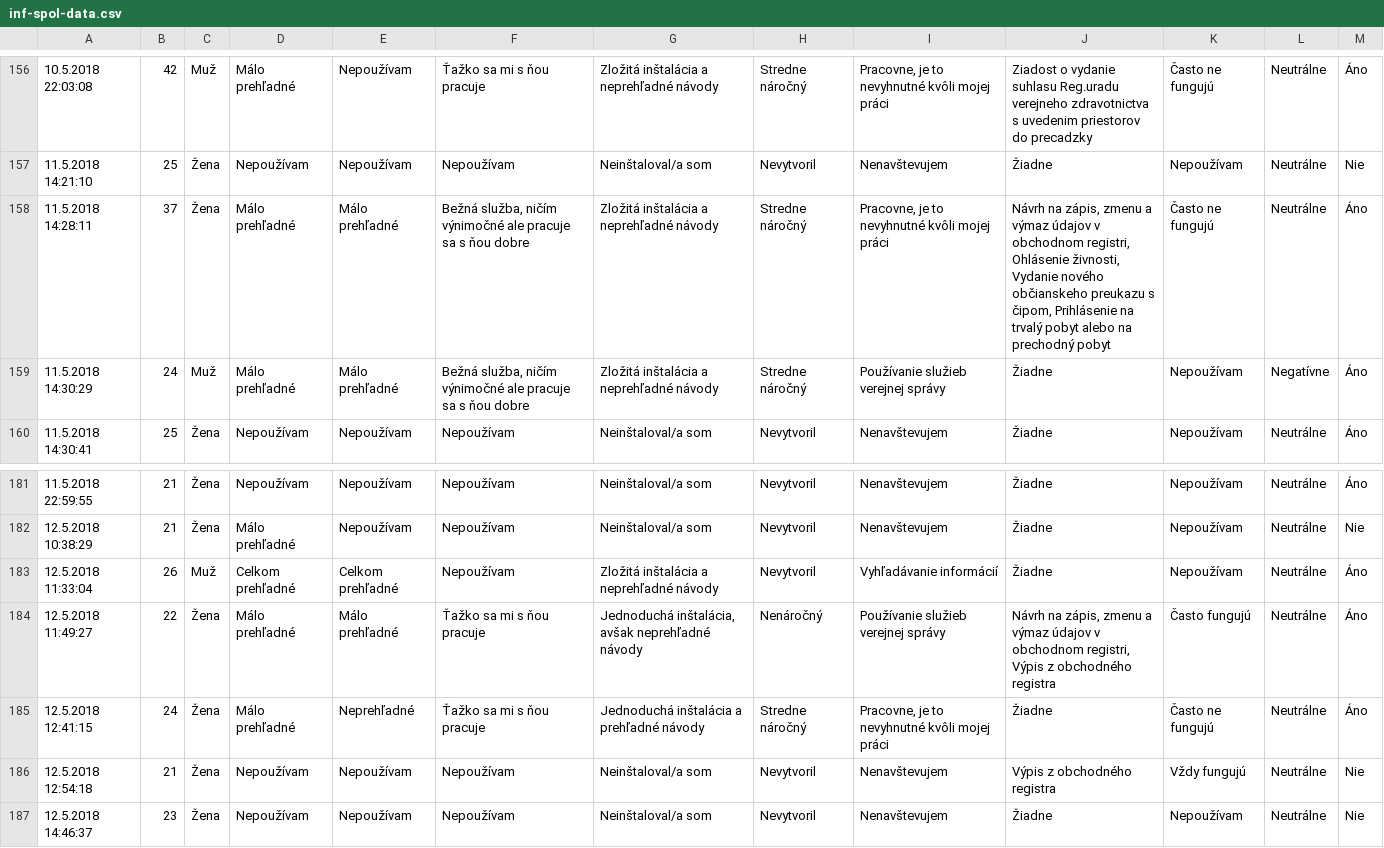
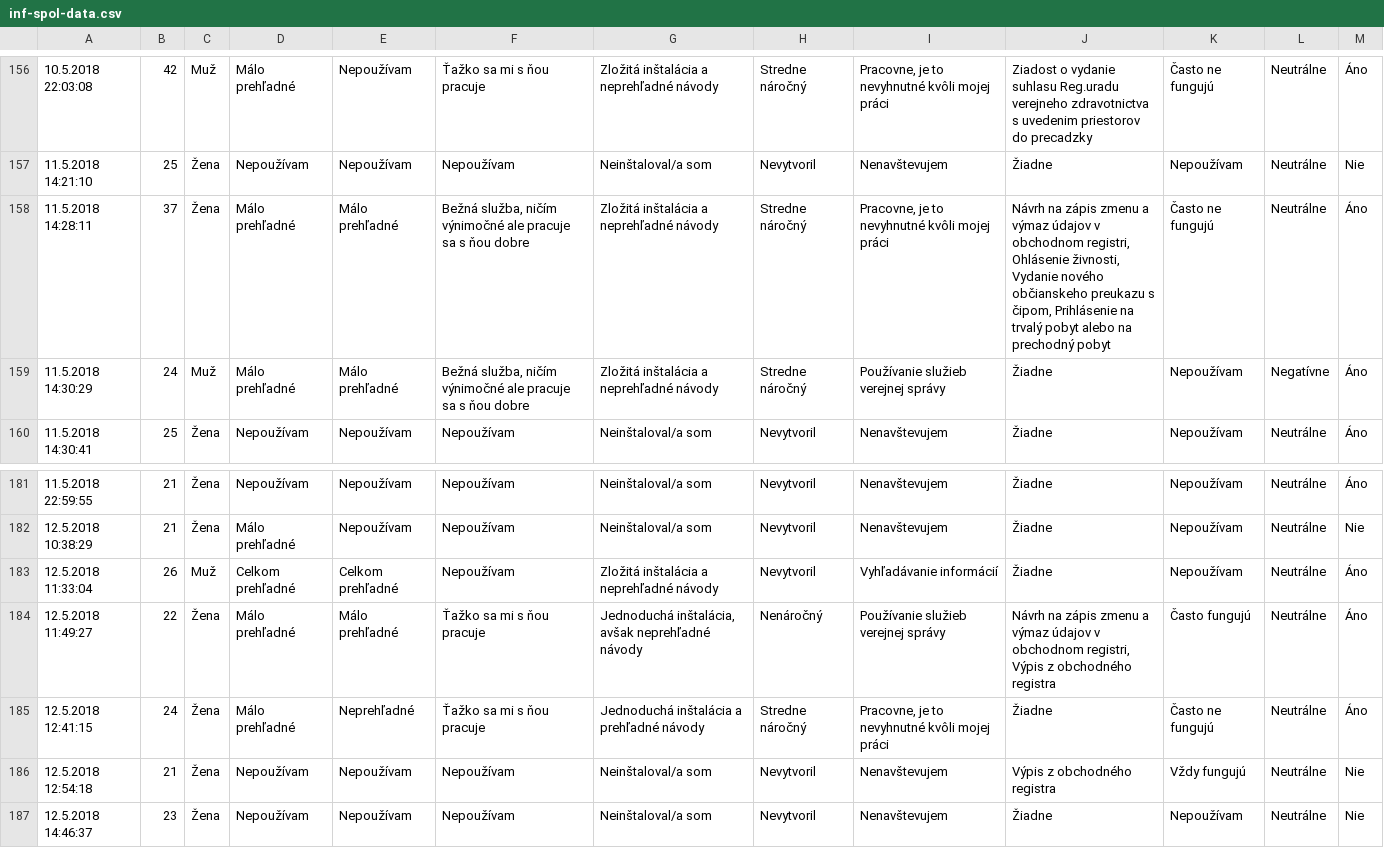
Before and after one commit to izri16/Python_snippets, a CSV file: visualizations/inf-spol-data.csv, drawn as a sheet; only a part is shown, gaps mark what is left out; the diff covers the shown part only.

```diff
--- a/visualizations/inf-spol-data.csv
+++ b/visualizations/inf-spol-data.csv
@@ -157,3 +157,3 @@
 11.5.2018 14:21:10,25,Žena,Nepoužívam,Nepoužívam,Nepoužívam,Neinštaloval/a som,Nevytvoril,Nenavštevujem,Žiadne,Nepoužívam,Neutrálne,Nie
-11.5.2018 14:28:11,37,Žena,Málo prehľadné,Málo prehľadné,"Bežná služba, ničím výnimočné ale pracuje sa s ňou dobre",Zložitá inštalácia a neprehľadné návody,Stredne náročný,"Pracovne, je to nevyhnutné kvôli mojej práci","Návrh na zápis, zmenu a výmaz údajov v obchodnom registri, Ohlásenie živnosti, Vydanie nového občianskeho preukazu s čipom, Prihlásenie na trvalý pobyt alebo na prechodný pobyt",Často ne fungujú,Neutrálne,Áno
+11.5.2018 14:28:11,37,Žena,Málo prehľadné,Málo prehľadné,"Bežná služba, ničím výnimočné ale pracuje sa s ňou dobre",Zložitá inštalácia a neprehľadné návody,Stredne náročný,"Pracovne, je to nevyhnutné kvôli mojej práci","Návrh na zápis zmenu a výmaz údajov v obchodnom registri, Ohlásenie živnosti, Vydanie nového občianskeho preukazu s čipom, Prihlásenie na trvalý pobyt alebo na prechodný pobyt",Často ne fungujú,Neutrálne,Áno
 11.5.2018 14:30:29,24,Muž,Málo prehľadné,Málo prehľadné,"Bežná služba, ničím výnimočné ale pracuje sa s ňou dobre",Zložitá inštalácia a neprehľadné návody,Stredne náročný,Používanie služieb verejnej správy,Žiadne,Nepoužívam,Negatívne,Áno
@@ -183,3 +183,3 @@
 12.5.2018 11:33:04,26,Muž,Celkom prehľadné,Celkom prehľadné,Nepoužívam,Zložitá inštalácia a neprehľadné návody,Nevytvoril,Vyhľadávanie informácií,Žiadne,Nepoužívam,Neutrálne,Áno
-12.5.2018 11:49:27,22,Žena,Málo prehľadné,Málo prehľadné,Ťažko sa mi s ňou pracuje,"Jednoduchá inštalácia, avšak neprehľadné návody",Nenáročný,Používanie služieb verejnej správy,"Návrh na zápis, zmenu a výmaz údajov v obchodnom registri, Výpis z obchodného registra",Často fungujú,Neutrálne,Áno
+12.5.2018 11:49:27,22,Žena,Málo prehľadné,Málo prehľadné,Ťažko sa mi s ňou pracuje,"Jednoduchá inštalácia, avšak neprehľadné návody",Nenáročný,Používanie služieb verejnej správy,"Návrh na zápis zmenu a výmaz údajov v obchodnom registri, Výpis z obchodného registra",Často fungujú,Neutrálne,Áno
 12.5.2018 12:41:15,24,Žena,Málo prehľadné,Neprehľadné,Ťažko sa mi s ňou pracuje,Jednoduchá inštalácia a prehľadné návody,Stredne náročný,"Pracovne, je to nevyhnutné kvôli mojej práci",Žiadne,Často ne fungujú,Neutrálne,Áno
```
Also changed, not shown: 18 edited cells elsewhere in this file, 1 other file.
